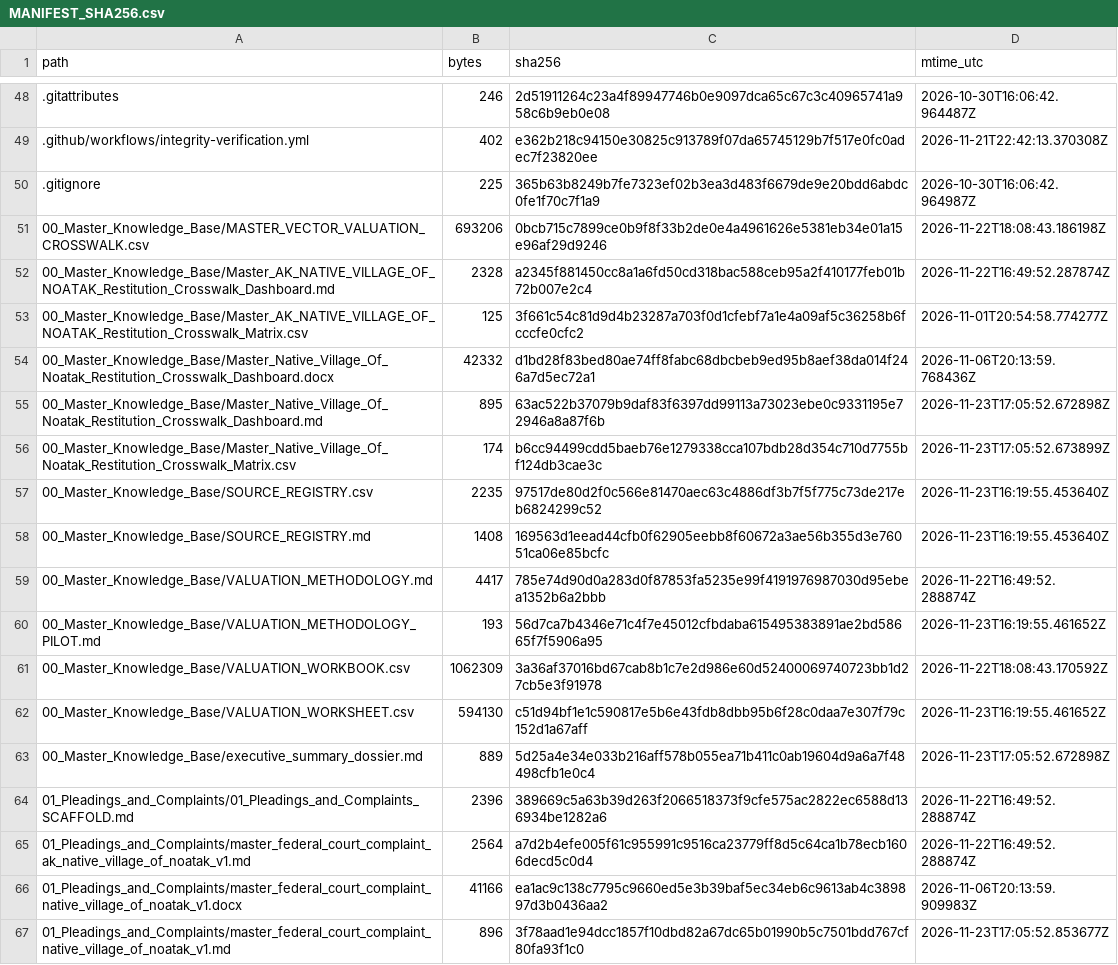
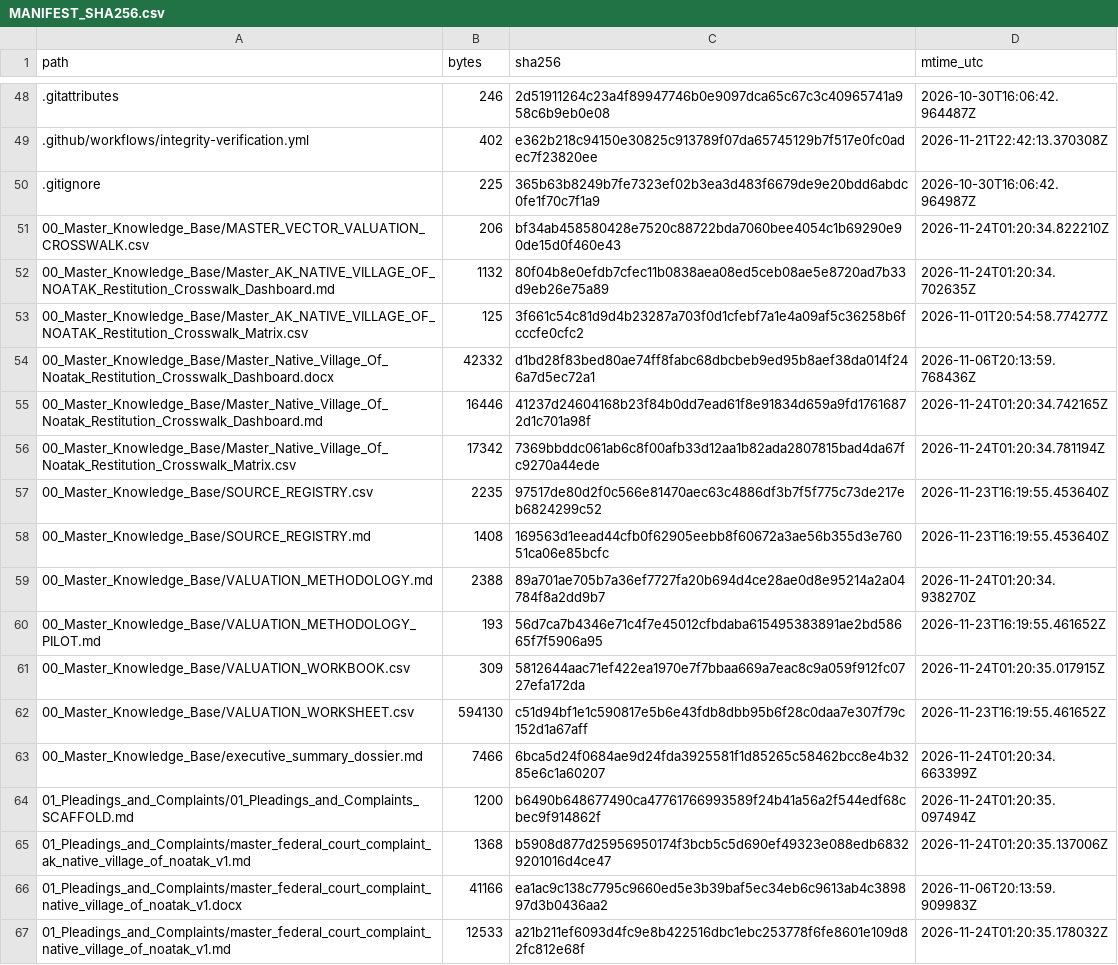
Before and after one commit to GlobalRestitutionAlliance/turtle-island-us-ak-native-village-of-noatak-master-litigation, a CSV file: 99_Archives_and_Manifests/MANIFEST_SHA256.csv, drawn as a sheet; only a part is shown, gaps mark what is left out; the diff covers the shown part only.

```diff
--- a/99_Archives_and_Manifests/MANIFEST_SHA256.csv
+++ b/99_Archives_and_Manifests/MANIFEST_SHA256.csv
@@ -50,18 +50,18 @@ path,bytes,sha256,mtime_utc
 .gitignore,225,365b63b8249b7fe7323ef02b3ea3d483f6679de9e20bdd6abdc0fe1f70c7f1a9,2026-10-30T16:06:42.964987Z
-00_Master_Knowledge_Base/MASTER_VECTOR_VALUATION_CROSSWALK.csv,693206,0bcb715c7899ce0b9f8f33b2de0e4a4961626e5381eb34e01a15e96af29d9246,2026-11-22T18:08:43.186198Z
-00_Master_Knowledge_Base/Master_AK_NATIVE_VILLAGE_OF_NOATAK_Restitution_Crosswalk_Dashboard.md,2328,a2345f881450cc8a1a6fd50cd318bac588ceb95a2f410177feb01b72b007e2c4,2026-11-22T16:49:52.287874Z
+00_Master_Knowledge_Base/MASTER_VECTOR_VALUATION_CROSSWALK.csv,206,bf34ab458580428e7520c88722bda7060bee4054c1b69290e90de15d0f460e43,2026-11-24T01:20:34.822210Z
+00_Master_Knowledge_Base/Master_AK_NATIVE_VILLAGE_OF_NOATAK_Restitution_Crosswalk_Dashboard.md,1132,80f04b8e0efdb7cfec11b0838aea08ed5ceb08ae5e8720ad7b33d9eb26e75a89,2026-11-24T01:20:34.702635Z
 00_Master_Knowledge_Base/Master_AK_NATIVE_VILLAGE_OF_NOATAK_Restitution_Crosswalk_Matrix.csv,125,3f661c54c81d9d4b23287a703f0d1cfebf7a1e4a09af5c36258b6fcccfe0cfc2,2026-11-01T20:54:58.774277Z
 00_Master_Knowledge_Base/Master_Native_Village_Of_Noatak_Restitution_Crosswalk_Dashboard.docx,42332,d1bd28f83bed80ae74ff8fabc68dbcbeb9ed95b8aef38da014f246a7d5ec72a1,2026-11-06T20:13:59.768436Z
-00_Master_Knowledge_Base/Master_Native_Village_Of_Noatak_Restitution_Crosswalk_Dashboard.md,895,63ac522b37079b9daf83f6397dd99113a73023ebe0c9331195e72946a8a87f6b,2026-11-23T17:05:52.672898Z
-00_Master_Knowledge_Base/Master_Native_Village_Of_Noatak_Restitution_Crosswalk_Matrix.csv,174,b6cc94499cdd5baeb76e1279338cca107bdb28d354c710d7755bf124db3cae3c,2026-11-23T17:05:52.673899Z
+00_Master_Knowledge_Base/Master_Native_Village_Of_Noatak_Restitution_Crosswalk_Dashboard.md,16446,41237d24604168b23f84b0dd7ead61f8e91834d659a9fd17616872d1c701a98f,2026-11-24T01:20:34.742165Z
+00_Master_Knowledge_Base/Master_Native_Village_Of_Noatak_Restitution_Crosswalk_Matrix.csv,17342,7369bbddc061ab6c8f00afb33d12aa1b82ada2807815bad4da67fc9270a44ede,2026-11-24T01:20:34.781194Z
 00_Master_Knowledge_Base/SOURCE_REGISTRY.csv,2235,97517de80d2f0c566e81470aec63c4886df3b7f5f775c73de217eb6824299c52,2026-11-23T16:19:55.453640Z
 00_Master_Knowledge_Base/SOURCE_REGISTRY.md,1408,169563d1eead44cfb0f62905eebb8f60672a3ae56b355d3e76051ca06e85bcfc,2026-11-23T16:19:55.453640Z
-00_Master_Knowledge_Base/VALUATION_METHODOLOGY.md,4417,785e74d90d0a283d0f87853fa5235e99f4191976987030d95ebea1352b6a2bbb,2026-11-22T16:49:52.288874Z
+00_Master_Knowledge_Base/VALUATION_METHODOLOGY.md,2388,89a701ae705b7a36ef7727fa20b694d4ce28ae0d8e95214a2a04784f8a2dd9b7,2026-11-24T01:20:34.938270Z
 00_Master_Knowledge_Base/VALUATION_METHODOLOGY_PILOT.md,193,56d7ca7b4346e71c4f7e45012cfbdaba615495383891ae2bd58665f7f5906a95,2026-11-23T16:19:55.461652Z
-00_Master_Knowledge_Base/VALUATION_WORKBOOK.csv,1062309,3a36af37016bd67cab8b1c7e2d986e60d52400069740723bb1d27cb5e3f91978,2026-11-22T18:08:43.170592Z
+00_Master_Knowledge_Base/VALUATION_WORKBOOK.csv,309,5812644aac71ef422ea1970e7f7bbaa669a7eac8c9a059f912fc0727efa172da,2026-11-24T01:20:35.017915Z
 00_Master_Knowledge_Base/VALUATION_WORKSHEET.csv,594130,c51d94bf1e1c590817e5b6e43fdb8dbb95b6f28c0daa7e307f79c152d1a67aff,2026-11-23T16:19:55.461652Z
-00_Master_Knowledge_Base/executive_summary_dossier.md,889,5d25a4e34e033b216aff578b055ea71b411c0ab19604d9a6a7f48498cfb1e0c4,2026-11-23T17:05:52.672898Z
-01_Pleadings_and_Complaints/01_Pleadings_and_Complaints_SCAFFOLD.md,2396,389669c5a63b39d263f2066518373f9cfe575ac2822ec6588d136934be1282a6,2026-11-22T16:49:52.288874Z
-01_Pleadings_and_Complaints/master_federal_court_complaint_ak_native_village_of_noatak_v1.md,2564,a7d2b4efe005f61c955991c9516ca23779ff8d5c64ca1b78ecb1606decd5c0d4,2026-11-22T16:49:52.288874Z
+00_Master_Knowledge_Base/executive_summary_dossier.md,7466,6bca5d24f0684ae9d24fda3925581f1d85265c58462bcc8e4b3285e6c1a60207,2026-11-24T01:20:34.663399Z
+01_Pleadings_and_Complaints/01_Pleadings_and_Complaints_SCAFFOLD.md,1200,b6490b648677490ca47761766993589f24b41a56a2f544edf68cbec9f914862f,2026-11-24T01:20:35.097494Z
+01_Pleadings_and_Complaints/master_federal_court_complaint_ak_native_village_of_noatak_v1.md,1368,b5908d877d25956950174f3bcb5c5d690ef49323e088edb68329201016d4ce47,2026-11-24T01:20:35.137006Z
 01_Pleadings_and_Complaints/master_federal_court_complaint_native_village_of_noatak_v1.docx,41166,ea1ac9c138c7795c9660ed5e3b39baf5ec34eb6c9613ab4c389897d3b0436aa2,2026-11-06T20:13:59.909983Z
-01_Pleadings_and_Complaints/master_federal_court_complaint_native_village_of_noatak_v1.md,896,3f78aad1e94dcc1857f10dbd82a67dc65b01990b5c7501bdd767cf80fa93f1c0,2026-11-23T17:05:52.853677Z
+01_Pleadings_and_Complaints/master_federal_court_complaint_native_village_of_noatak_v1.md,12533,a21b211ef6093d4fc9e8b422516dbc1ebc253778f6fe8601e109d82fc812e68f,2026-11-24T01:20:35.178032Z
```
Also changed, not shown: 86 edited cells elsewhere in this file, 39 other files.
